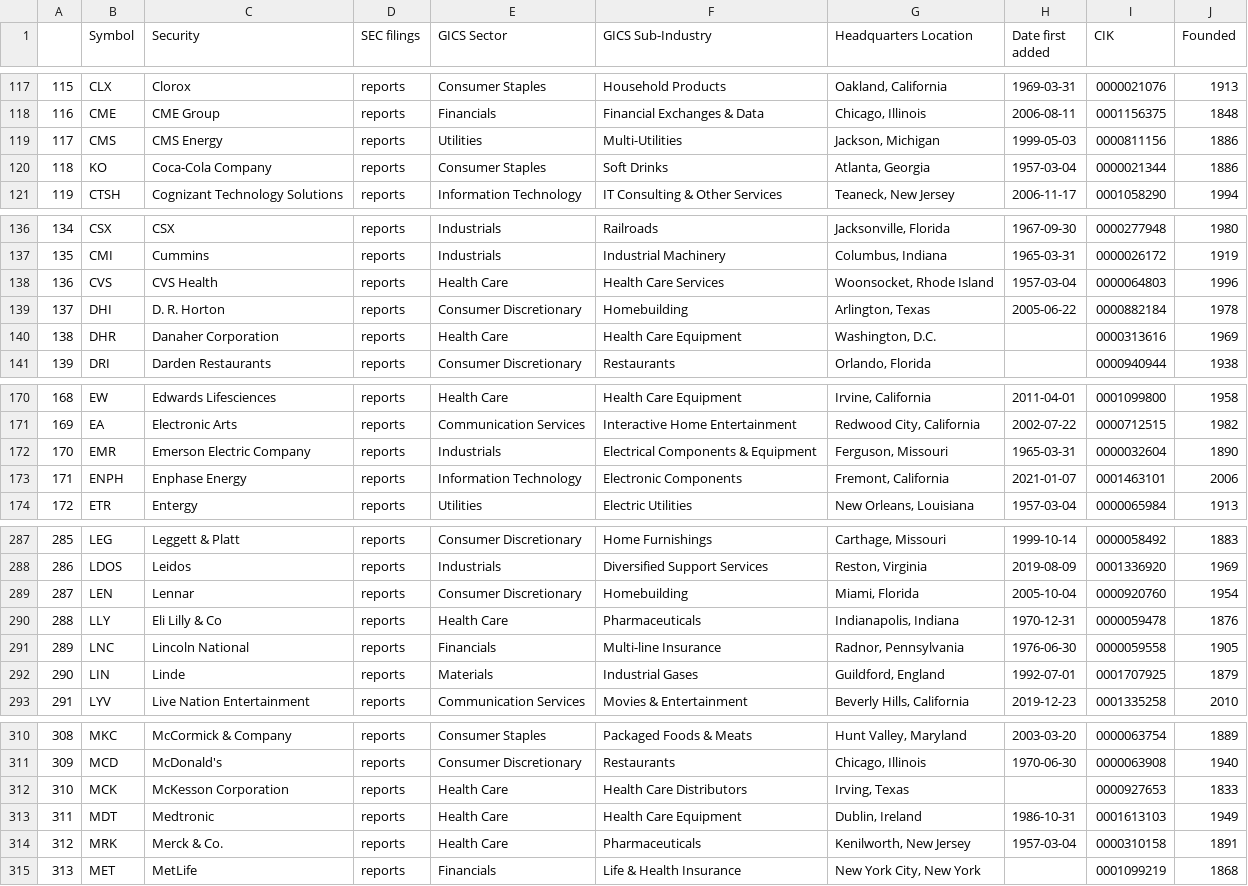
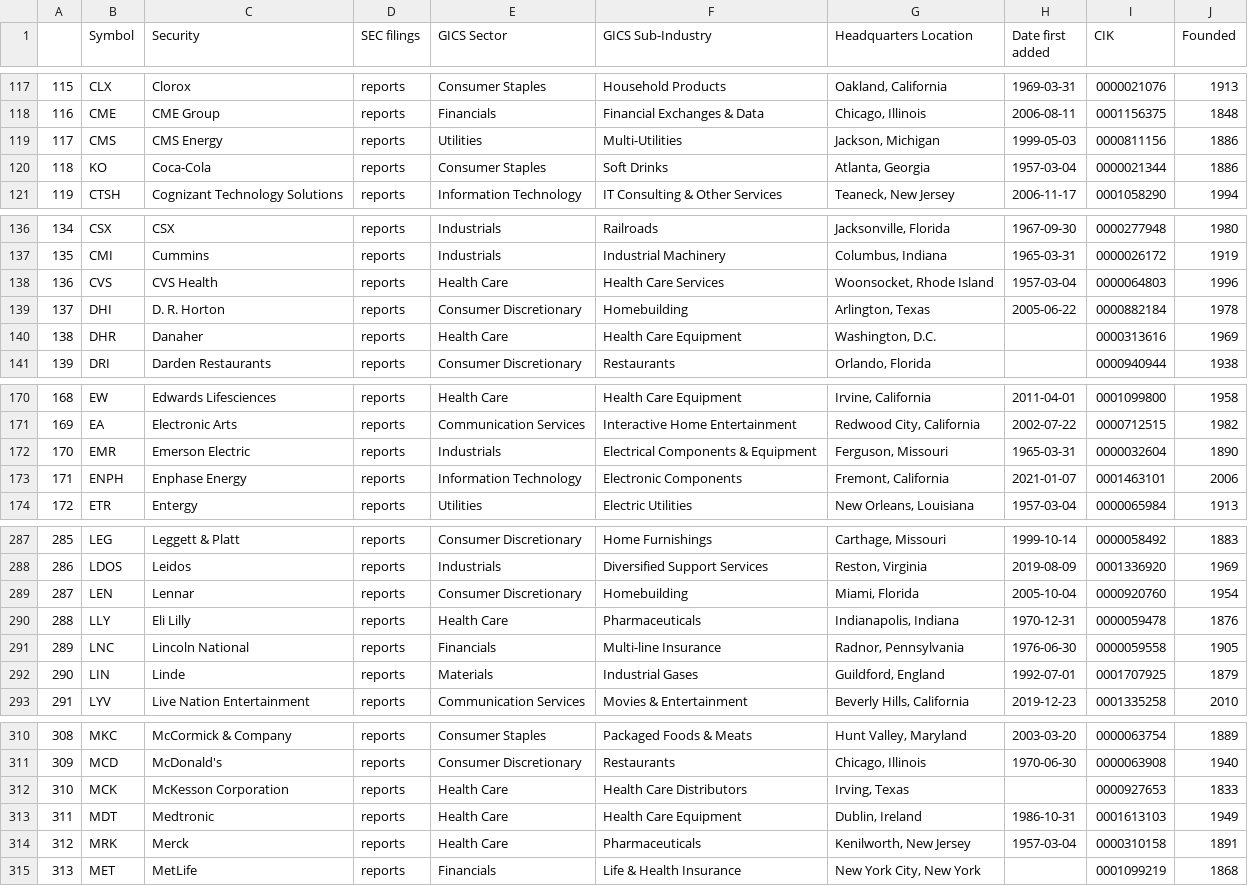
Before and after one commit to vvelicu/s-p500, a CSV file: data/SP500_Components.csv, drawn as a sheet; only a part is shown, gaps mark what is left out; the diff covers the shown part only.

```diff
--- a/data/SP500_Components.csv
+++ b/data/SP500_Components.csv
@@ -119,3 +119,3 @@
 117,CMS,CMS Energy,reports,Utilities,Multi-Utilities,"Jackson, Michigan",1999-05-03,0000811156,1886
-118,KO,Coca-Cola Company,reports,Consumer Staples,Soft Drinks,"Atlanta, Georgia",1957-03-04,0000021344,1886
+118,KO,Coca-Cola,reports,Consumer Staples,Soft Drinks,"Atlanta, Georgia",1957-03-04,0000021344,1886
 119,CTSH,Cognizant Technology Solutions,reports,Information Technology,IT Consulting & Other Services,"Teaneck, New Jersey",2006-11-17,0001058290,1994
@@ -139,3 +139,3 @@
 137,DHI,D. R. Horton,reports,Consumer Discretionary,Homebuilding,"Arlington, Texas",2005-06-22,0000882184,1978
-138,DHR,Danaher Corporation,reports,Health Care,Health Care Equipment,"Washington, D.C.",,0000313616,1969
+138,DHR,Danaher,reports,Health Care,Health Care Equipment,"Washington, D.C.",,0000313616,1969
 139,DRI,Darden Restaurants,reports,Consumer Discretionary,Restaurants,"Orlando, Florida",,0000940944,1938
@@ -171,3 +171,3 @@
 169,EA,Electronic Arts,reports,Communication Services,Interactive Home Entertainment,"Redwood City, California",2002-07-22,0000712515,1982
-170,EMR,Emerson Electric Company,reports,Industrials,Electrical Components & Equipment,"Ferguson, Missouri",1965-03-31,0000032604,1890
+170,EMR,Emerson Electric,reports,Industrials,Electrical Components & Equipment,"Ferguson, Missouri",1965-03-31,0000032604,1890
 171,ENPH,Enphase Energy,reports,Information Technology,Electronic Components,"Fremont, California",2021-01-07,0001463101,2006
@@ -289,3 +289,3 @@
 287,LEN,Lennar,reports,Consumer Discretionary,Homebuilding,"Miami, Florida",2005-10-04,0000920760,1954
-288,LLY,Eli Lilly & Co,reports,Health Care,Pharmaceuticals,"Indianapolis, Indiana",1970-12-31,0000059478,1876
+288,LLY,Eli Lilly,reports,Health Care,Pharmaceuticals,"Indianapolis, Indiana",1970-12-31,0000059478,1876
 289,LNC,Lincoln National,reports,Financials,Multi-line Insurance,"Radnor, Pennsylvania",1976-06-30,0000059558,1905
@@ -313,3 +313,3 @@
 311,MDT,Medtronic,reports,Health Care,Health Care Equipment,"Dublin, Ireland",1986-10-31,0001613103,1949
-312,MRK,Merck & Co.,reports,Health Care,Pharmaceuticals,"Kenilworth, New Jersey",1957-03-04,0000310158,1891
+312,MRK,Merck,reports,Health Care,Pharmaceuticals,"Kenilworth, New Jersey",1957-03-04,0000310158,1891
 313,MET,MetLife,reports,Financials,Life & Health Insurance,"New York City, New York",,0001099219,1868
```
Also changed, not shown: 8 edited cells elsewhere in this file.
